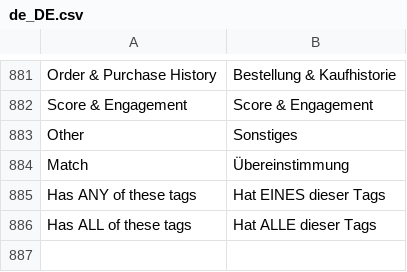
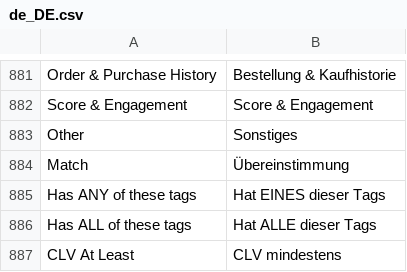
Before and after one commit to michalper/ordo, a CSV file: i18n/de_DE.csv, drawn as a sheet; only a part is shown, gaps mark what is left out.

```diff
--- a/i18n/de_DE.csv
+++ b/i18n/de_DE.csv
@@ -886 +886,2 @@
 "Has ALL of these tags","Hat ALLE dieser Tags"
+"CLV At Least","CLV mindestens"
```
Also changed, not shown: i18n/es_ES.csv, i18n/pl_PL.csv, 9 other files.
